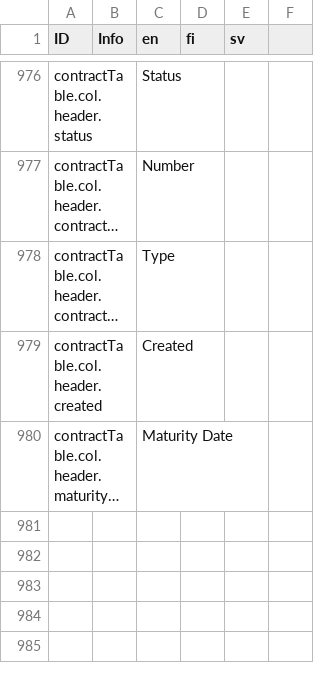
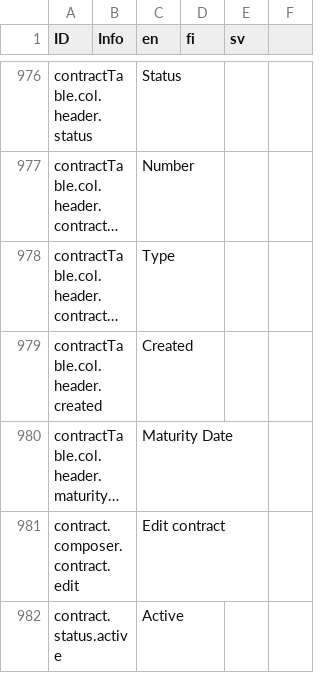
Before and after one commit to digiexpress-io/digiexpress-parent, a CSV file: ts_setup/eveli-ide/intl.csv, drawn as a sheet; only a part is shown, gaps mark what is left out; long unchanged cells end in …; the diff names each change by its address in the sheet, - before the commit and + after, or states it on an @@ line.

Commit message:
#618 translation keys + useContract

```diff
--- a/ts_setup/eveli-ide/intl.csv
+++ b/ts_setup/eveli-ide/intl.csv
+row 981: contract.composer.contract.edit |  | Edit contract
+row 982: contract.status.active |  | Active
```
Also changed, not shown: 4 other files.
